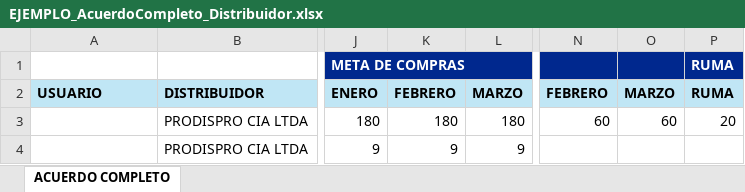
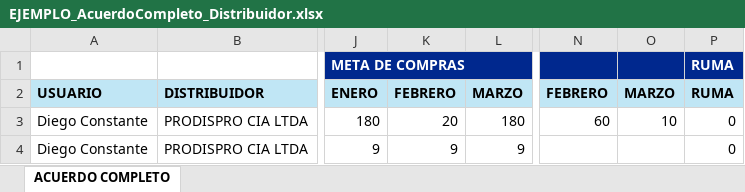
Before and after one commit to Dacbconst/Trazabilidad_seguimiento, an Excel workbook: datos/fomrato nuevo api jaboneria/EJEMPLO_AcuerdoCompleto_Distribuidor.xlsx, sheet ACUERDO COMPLETO, drawn as a sheet; only a part is shown, gaps mark what is left out; values as stored, in another font and other column widths than the file's, no borders; the diff names each change by its address in the sheet, - before the commit and + after, or states it on an @@ line.

```diff
--- a/datos/fomrato nuevo api jaboneria/EJEMPLO_AcuerdoCompleto_Distribuidor.xlsx (sheet ACUERDO COMPLETO)
+++ b/datos/fomrato nuevo api jaboneria/EJEMPLO_AcuerdoCompleto_Distribuidor.xlsx (sheet ACUERDO COMPLETO)
-A3:A4: (empty)
+A3:A4: Diego Constante
-K3: 180
+K3: 20
-O3: 60
+O3: 10
-P3: 20
+P3: 0
-P4: (empty)
+P4: 0
```
Also changed, not shown: datos/fomrato nuevo api jaboneria/EJEMPLO_AcuerdoCompleto_Directo.xlsx, 22 other files.
